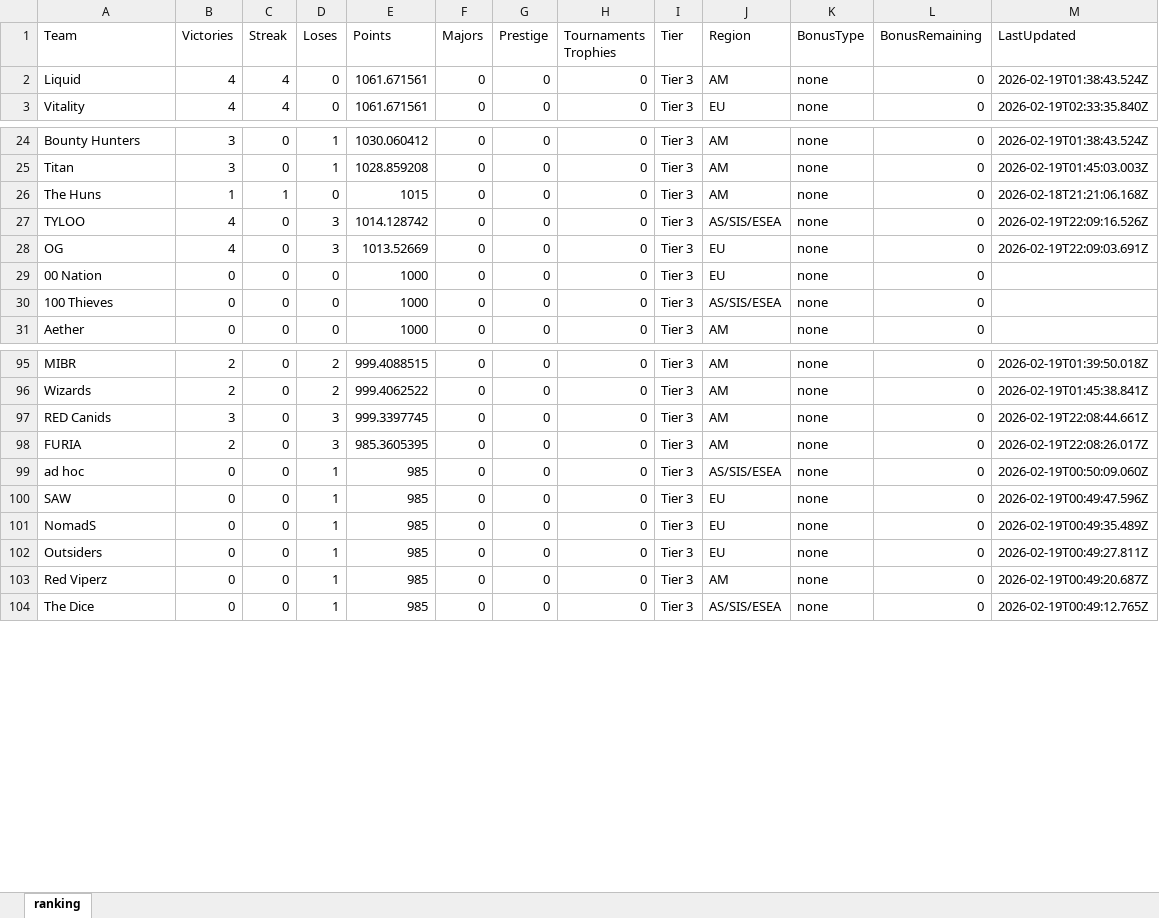
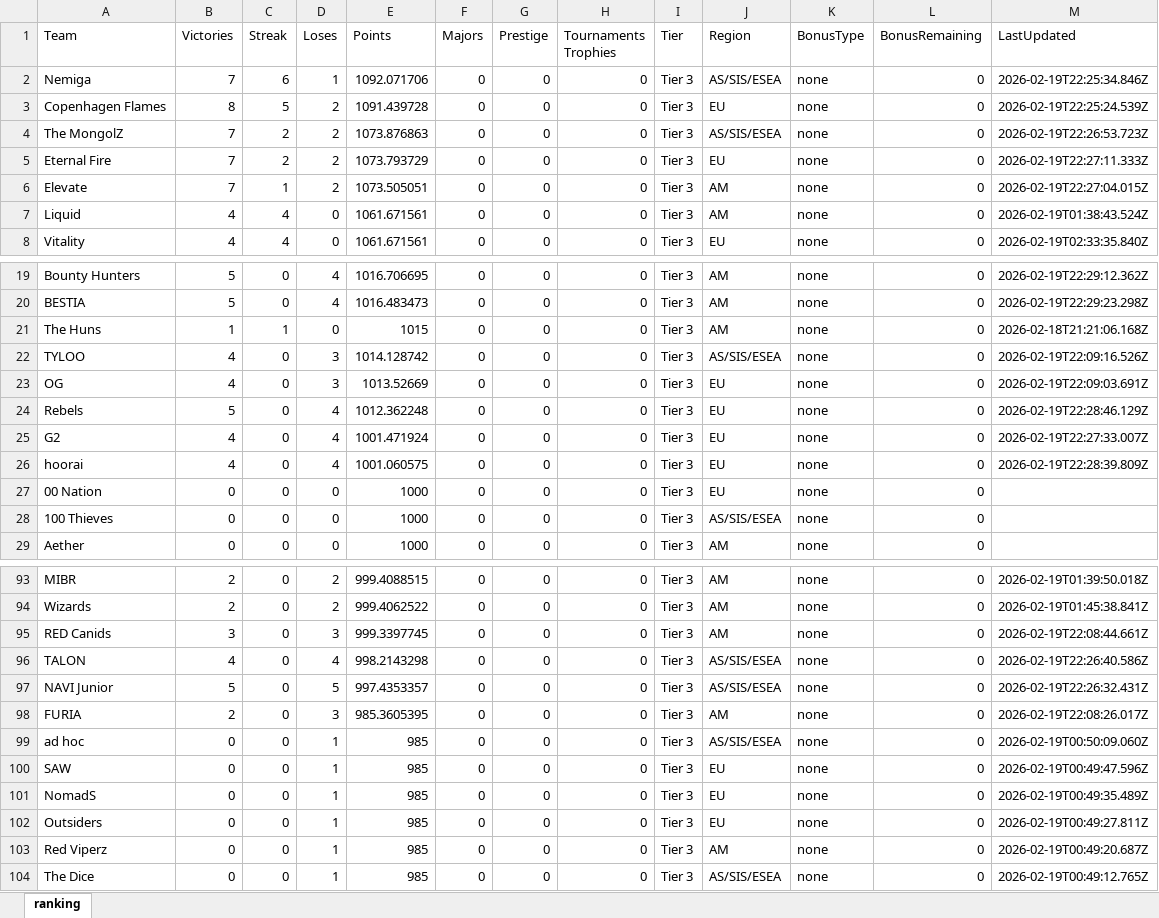
Before and after one commit to johncbraga/cs-tools, an Excel workbook: file/ranking.xlsx, sheet ranking, drawn as a sheet; only a part is shown, gaps mark what is left out; values as stored, in another font and other column widths than the file's, no borders; addresses are those after the commit; the diff covers the shown part only; the diff names each change by its address in the sheet, - before the commit and + after, or states it on an @@ line.

```diff
--- a/file/ranking.xlsx (sheet ranking)
+++ b/file/ranking.xlsx (sheet ranking)
+row 2: Nemiga | 7 | 6 | 1 | 1092.071706 | 0 | 0 | 0 | Tier 3 | AS/SIS/ESEA | none | 0 | 2026-02-19T22:25:34.846Z
+row 3: Copenhagen Flames | 8 | 5 | 2 | 1091.439728 | 0 | 0 | 0 | Tier 3 | EU | none | 0 | 2026-02-19T22:25:24.539Z
+row 4: The MongolZ | 7 | 2 | 2 | 1073.876863 | 0 | 0 | 0 | Tier 3 | AS/SIS/ESEA | none | 0 | 2026-02-19T22:26:53.723Z
+row 5: Eternal Fire | 7 | 2 | 2 | 1073.793729 | 0 | 0 | 0 | Tier 3 | EU | none | 0 | 2026-02-19T22:27:11.333Z
+row 6: Elevate | 7 | 1 | 2 | 1073.505051 | 0 | 0 | 0 | Tier 3 | AM | none | 0 | 2026-02-19T22:27:04.015Z
-B19:B20 (Victories): 3
+B19:B20 (Victories): 5
-D19:D20 (Loses): 1
+D19:D20 (Loses): 4
-E19 (Points): 1030.060412
+E19 (Points): 1016.706695
-M19 (LastUpdated): 2026-02-19T01:38:43.524Z
+M19 (LastUpdated): 2026-02-19T22:29:12.362Z
-A20 (Team): Titan
+A20 (Team): BESTIA
-E20 (Points): 1028.859208
+E20 (Points): 1016.483473
-M20 (LastUpdated): 2026-02-19T01:45:03.003Z
+M20 (LastUpdated): 2026-02-19T22:29:23.298Z
+row 24: Rebels | 5 | 0 | 4 | 1012.362248 | 0 | 0 | 0 | Tier 3 | EU | none | 0 | 2026-02-19T22:28:46.129Z
+row 25: G2 | 4 | 0 | 4 | 1001.471924 | 0 | 0 | 0 | Tier 3 | EU | none | 0 | 2026-02-19T22:27:33.007Z
+row 26: hoorai | 4 | 0 | 4 | 1001.060575 | 0 | 0 | 0 | Tier 3 | EU | none | 0 | 2026-02-19T22:28:39.809Z
+row 96: TALON | 4 | 0 | 4 | 998.2143298 | 0 | 0 | 0 | Tier 3 | AS/SIS/ESEA | none | 0 | 2026-02-19T22:26:40.586Z
+row 97: NAVI Junior | 5 | 0 | 5 | 997.4353357 | 0 | 0 | 0 | Tier 3 | AS/SIS/ESEA | none | 0 | 2026-02-19T22:26:32.431Z
```
Also changed, not shown: 10 removed rows and 23 edited cells elsewhere in this sheet, 4 other files.
